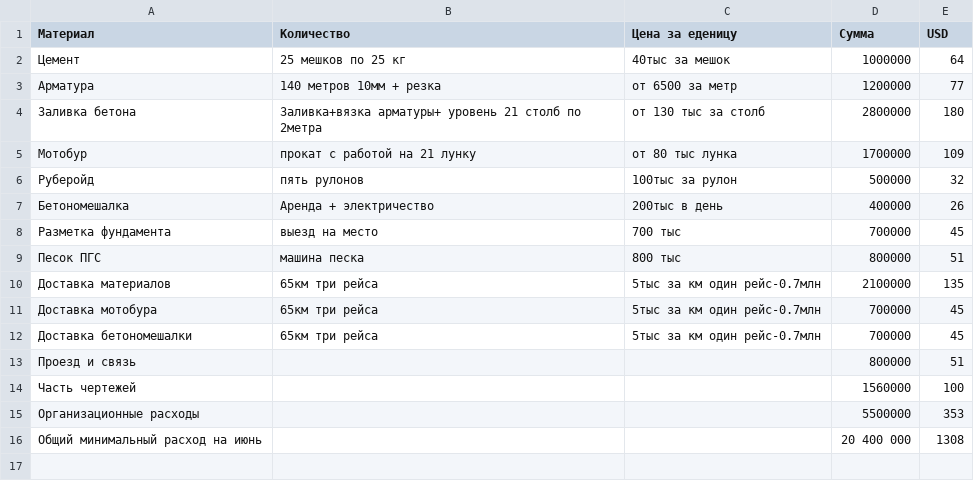
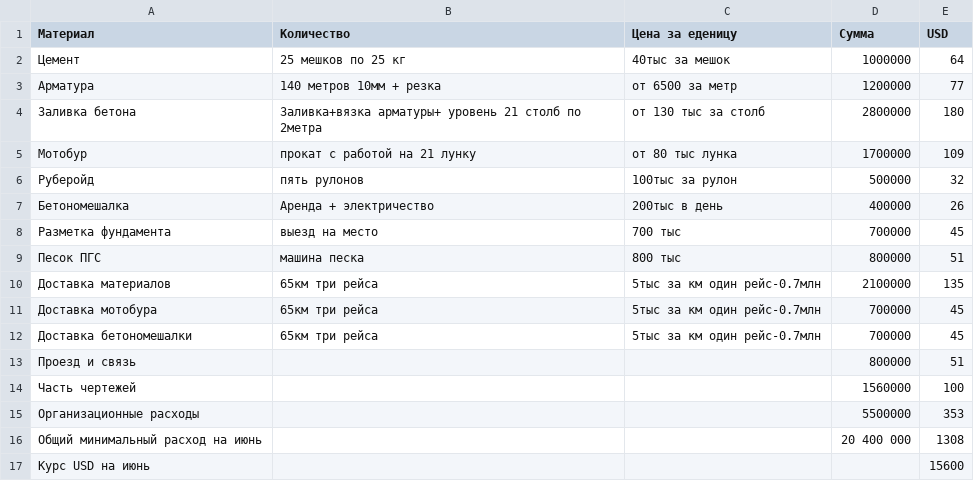
Before and after one commit to peter-hanzo/KD, a CSV file: Документы/Планируемые расходы/2015-06.csv (was Документы/Планируемые расходы/2015-06 - USD_15600.csv), drawn as a sheet.

Commit message:
Откатил имя
Курс зашил внутри

```diff
--- a/Документы/Планируемые расходы/2015-06 - USD_15600.csv
+++ b/Документы/Планируемые расходы/2015-06.csv
@@ -16 +16,2 @@
 Общий минимальный расход на июнь,,,20 400 000,1308
+Курс USD на июнь,,,,15600
```
Also changed, not shown: Документы/Планируемые расходы/2015-05.csv.
